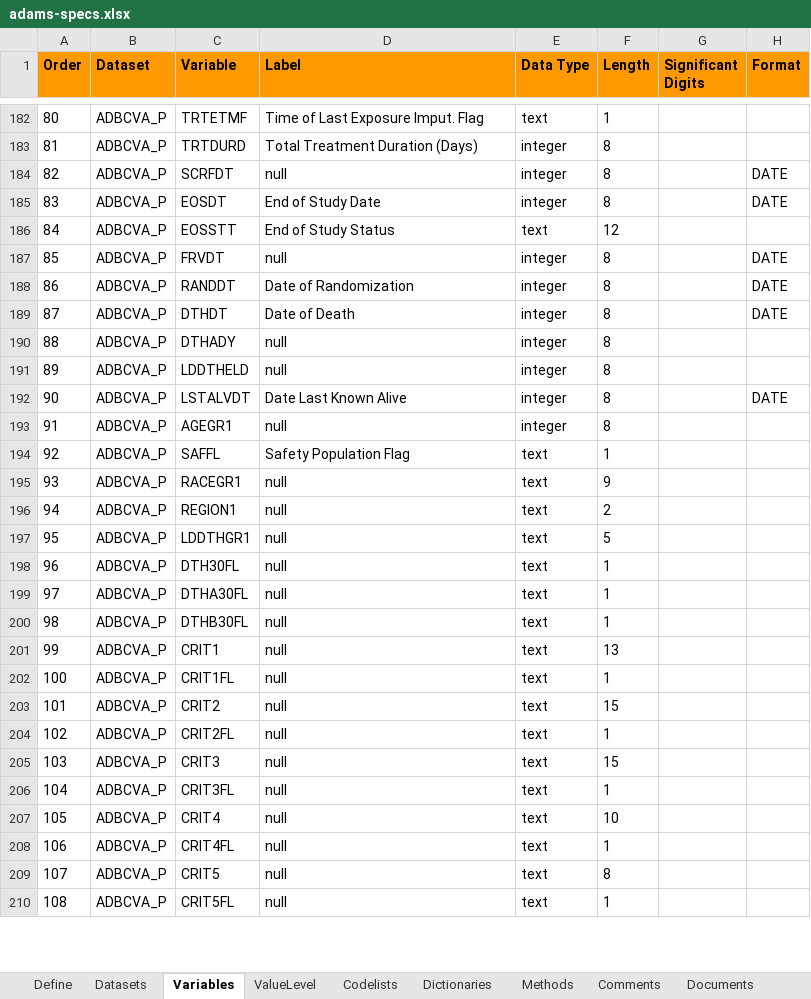
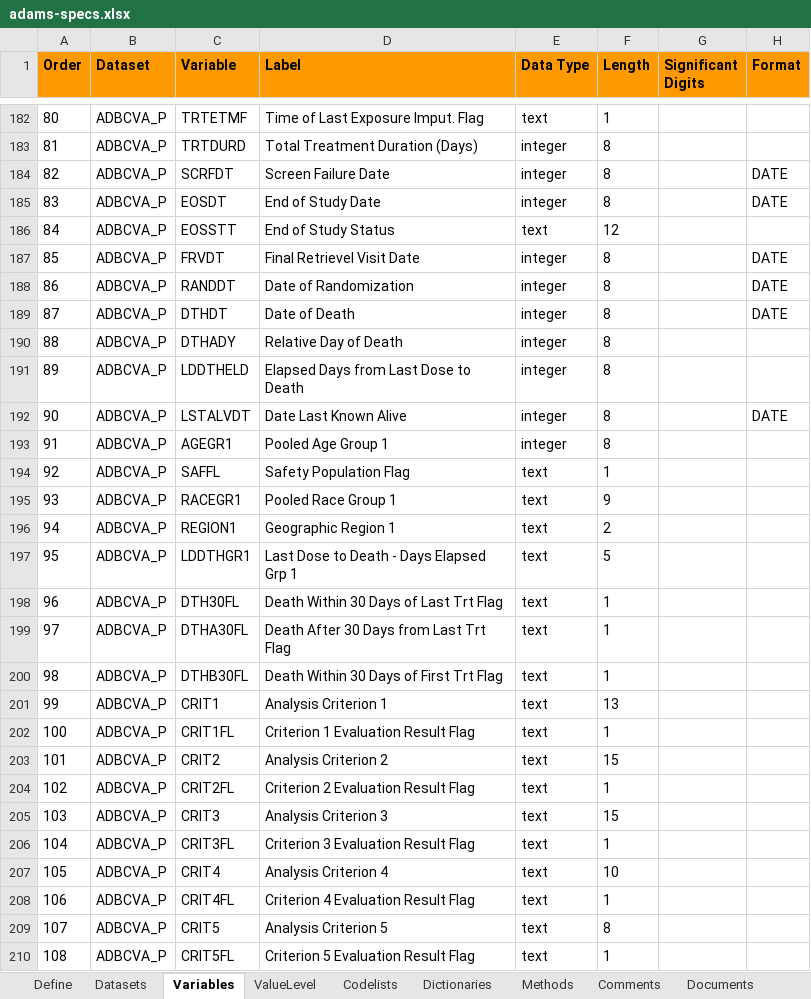
Before and after one commit to pharmaverse/pharmaverseadam, an Excel workbook: inst/extdata/adams-specs.xlsx, sheet Variables, drawn as a sheet; only a part is shown, gaps mark what is left out; values as stored, in another font and other column widths than the file's, no borders; charts and pictures not drawn; the diff covers the shown part only; the diff names each change by its address in the sheet, - before the commit and + after, or states it on an @@ line.

Commit message:
update doc with labels

```diff
--- a/inst/extdata/adams-specs.xlsx (sheet Variables)
+++ b/inst/extdata/adams-specs.xlsx (sheet Variables)
-D184 (Label): null
+D184 (Label): Screen Failure Date
-D187 (Label): null
+D187 (Label): Final Retrievel Visit Date
-D190 (Label): null
+D190 (Label): Relative Day of Death
-D191 (Label): null
+D191 (Label): Elapsed Days from Last Dose to Death
-D193 (Label): null
+D193 (Label): Pooled Age Group 1
-D195 (Label): null
+D195 (Label): Pooled Race Group 1
-D196 (Label): null
+D196 (Label): Geographic Region 1
-D197 (Label): null
+D197 (Label): Last Dose to Death - Days Elapsed Grp 1
-D198 (Label): null
+D198 (Label): Death Within 30 Days of Last Trt Flag
-D199 (Label): null
+D199 (Label): Death After 30 Days from Last Trt Flag
-D200 (Label): null
+D200 (Label): Death Within 30 Days of First Trt Flag
-D201 (Label): null
+D201 (Label): Analysis Criterion 1
-D202 (Label): null
+D202 (Label): Criterion 1 Evaluation Result Flag
-D203 (Label): null
+D203 (Label): Analysis Criterion 2
-D204 (Label): null
+D204 (Label): Criterion 2 Evaluation Result Flag
-D205 (Label): null
+D205 (Label): Analysis Criterion 3
-D206 (Label): null
+D206 (Label): Criterion 3 Evaluation Result Flag
-D207 (Label): null
+D207 (Label): Analysis Criterion 4
-D208 (Label): null
+D208 (Label): Criterion 4 Evaluation Result Flag
-D209 (Label): null
+D209 (Label): Analysis Criterion 5
-D210 (Label): null
+D210 (Label): Criterion 5 Evaluation Result Flag
```
Also changed, not shown: 857 edited cells elsewhere in this sheet, charts or pictures, 55 other files.
